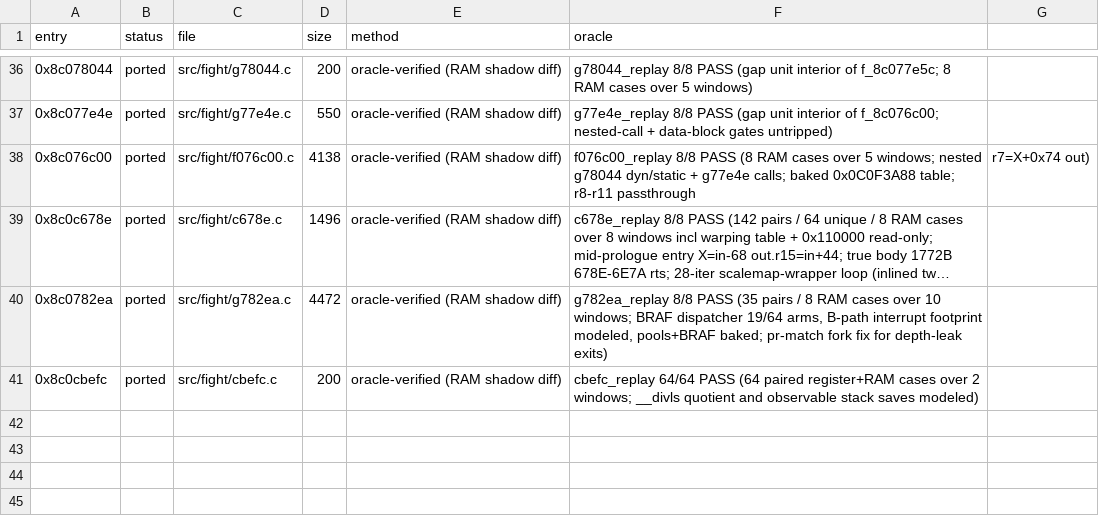
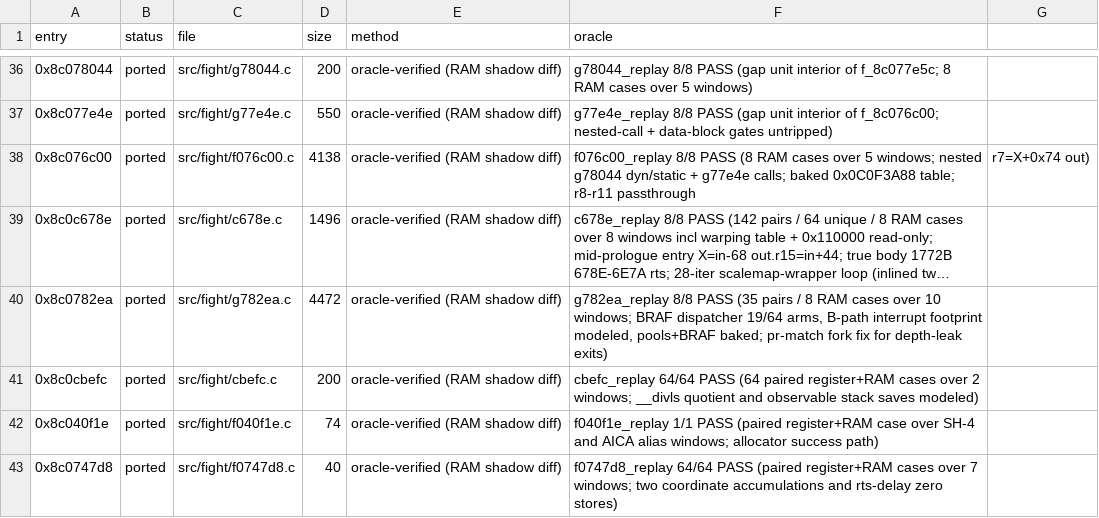
Before and after one commit to celsowm/vf3-decomp, a CSV file: docs/decomp_status.csv, drawn as a sheet; only a part is shown, gaps mark what is left out; long unchanged cells end in …; the diff names each change by its address in the sheet, - before the commit and + after, or states it on an @@ line.

```diff
--- a/docs/decomp_status.csv
+++ b/docs/decomp_status.csv
+row 42: 0x8c040f1e | ported | src/fight/f040f1e.c | 74 | oracle-verified (RAM shadow diff) | f040f1e_replay 1/1 PASS (paired register+RAM case over SH-4 and AICA alias windows; allocator success path)
+row 43: 0x8c0747d8 | ported | src/fight/f0747d8.c | 40 | oracle-verified (RAM shadow diff) | f0747d8_replay 64/64 PASS (paired register+RAM cases over 7 windows; two coordinate accumulations and rts-delay zero stores)
```
Also changed, not shown: 11 other files.
